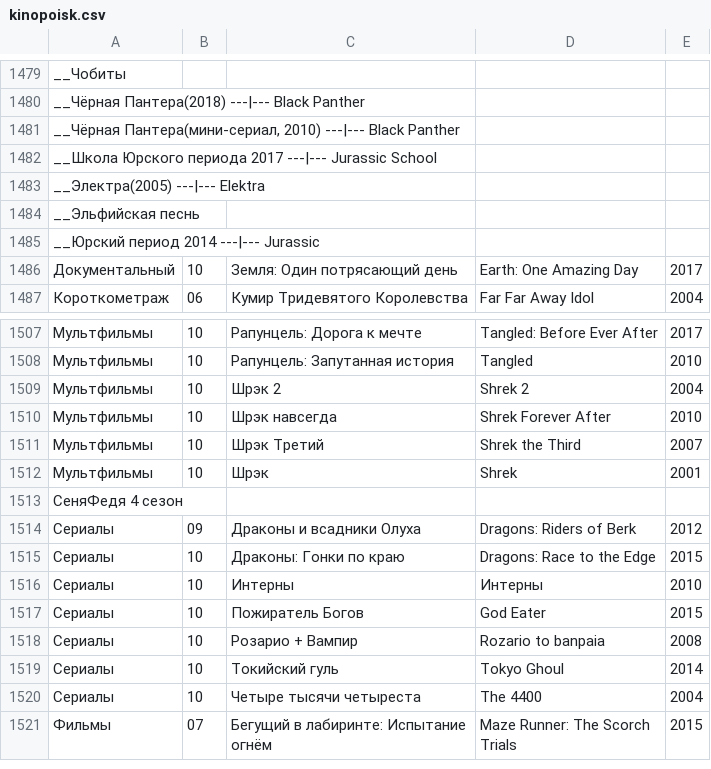
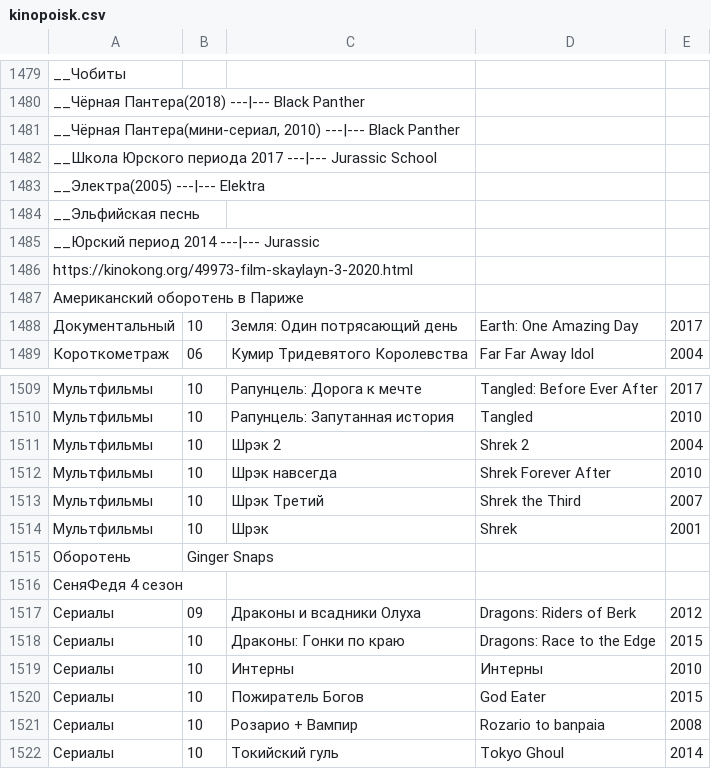
Before and after one commit to AnnaBurova/1--library, a CSV file: likes/kinopoisk.csv, drawn as a sheet; only a part is shown, gaps mark what is left out; the shorter side is filled out with more unchanged rows.

Commit message:
Update kinopoisk.csv

```diff
--- a/likes/kinopoisk.csv
+++ b/likes/kinopoisk.csv
@@ -1485,2 +1485,4 @@ __Эльфийская песнь
 __Юрский период 2014 ---|--- Jurassic
+https://kinokong.org/49973-film-skaylayn-3-2020.html
+Американский оборотень в Париже
 Документальный;10;Земля: Один потрясающий день;Earth: One Amazing Day;2017
@@ -1512,2 +1514,3 @@ __Юрский период 2014 ---|--- Jurassic
 Мультфильмы;10;Шрэк;Shrek;2001
+Оборотень;Ginger Snaps
 СеняФедя 4 сезон
```
